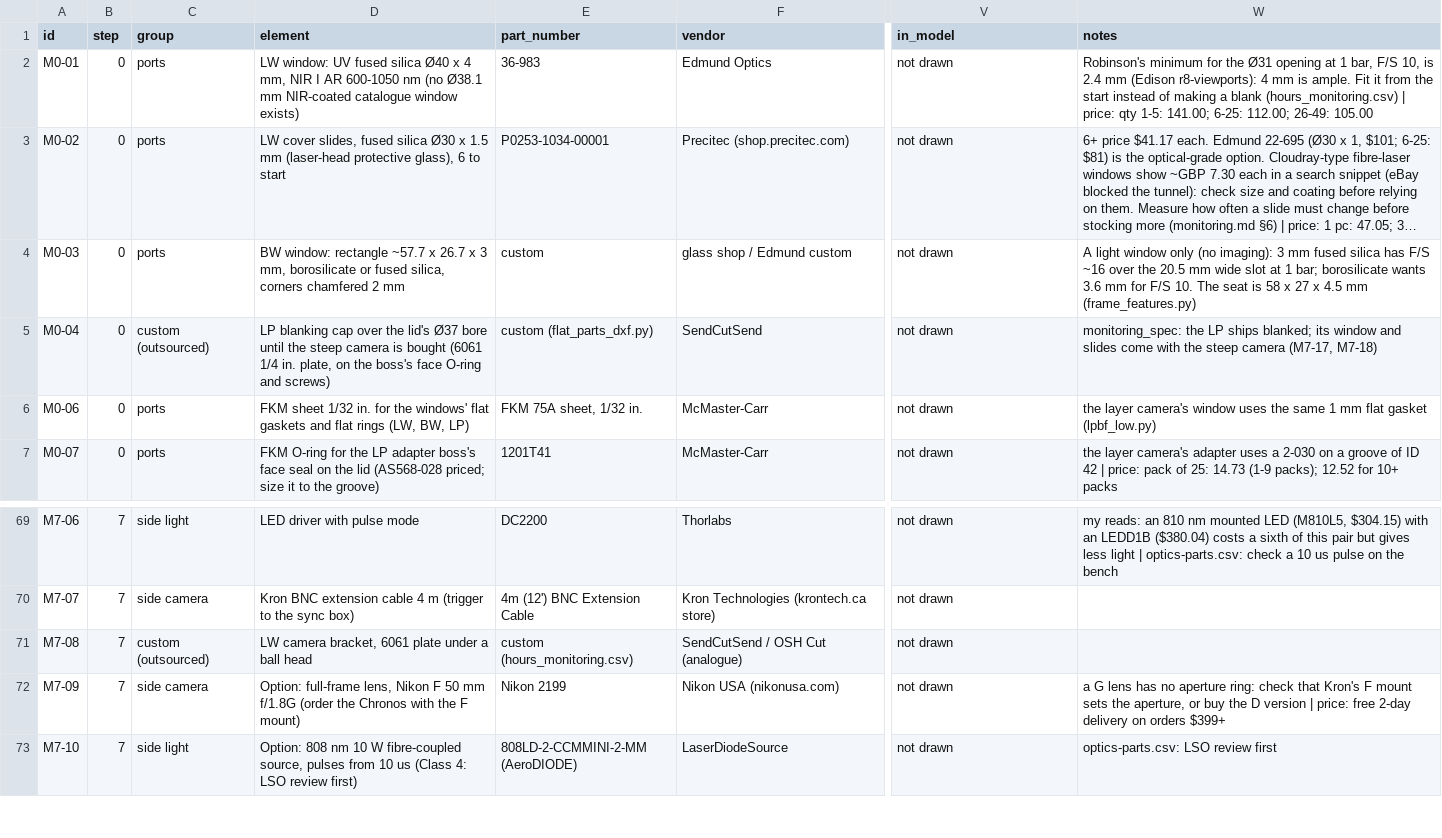
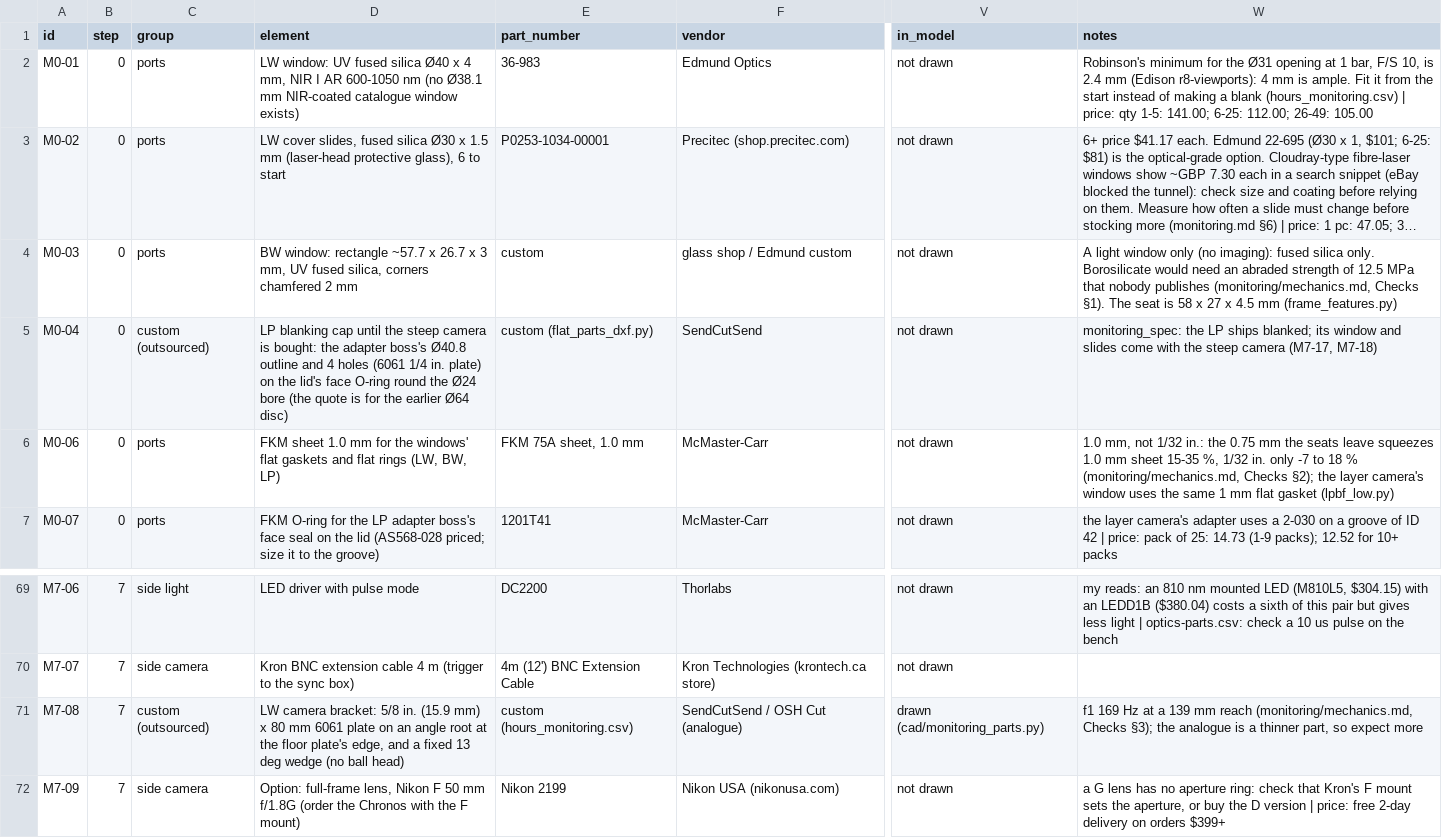
Before and after one commit to vertical-cloud-lab/digital-alloy-lab, a CSV file: desktop-lpbf/monitoring-bom.csv, drawn as a sheet; only a part is shown, gaps mark what is left out; the shorter side is filled out with more unchanged rows; long unchanged cells end in …; the diff names each change by its address in the sheet, - before the commit and + after, or states it on an @@ line.

```diff
--- a/desktop-lpbf/monitoring-bom.csv
+++ b/desktop-lpbf/monitoring-bom.csv
-D4 (element): …3 mm, borosilicate or fused silica,…
+D4 (element): …3 mm, UV fused silica,…
-W4 (notes): …(no imaging): 3 mm fused silica has F/S ~16 over the 20.5 mm wide slot at 1 bar; borosilicate wants 3.6 mm for F/S 10. The seat…
+W4 (notes): …(no imaging): fused silica only. Borosilicate would need an abraded strength of 12.5 MPa that nobody publishes (monitoring/mechanics.md, Checks §1). The seat…
-D5 (element): …blanking cap over the lid's Ø37 bore until the steep camera is bought (6061 1/4 in. plate, on the boss's face O-ring and screws)
+D5 (element): …blanking cap until the steep camera is bought: the adapter boss's Ø40.8 outline and 4 holes (6061 1/4 in. plate) on the lid's face O-ring round the Ø24 bore (the quote is for the earlier Ø64 disc)
-D6 (element): FKM sheet 1/32 in. for the…
+D6 (element): FKM sheet 1.0 mm for the…
-E6 (part_number): FKM 75A sheet, 1/32 in.
+E6 (part_number): FKM 75A sheet, 1.0 mm
-W6 (notes): the layer…
+W6 (notes): 1.0 mm, not 1/32 in.: the 0.75 mm the seats leave squeezes 1.0 mm sheet 15-35 %, 1/32 in. only -7 to 18 % (monitoring/mechanics.md, Checks §2); the layer…
-D71 (element): LW camera bracket, 6061 plate under a ball head
+D71 (element): LW camera bracket: 5/8 in. (15.9 mm) x 80 mm 6061 plate on an angle root at the floor plate's edge, and a fixed 13 deg wedge (no ball head)
-V71 (in_model): not drawn
+V71 (in_model): drawn (cad/monitoring_parts.py)
-W71 (notes): (empty)
+W71 (notes): f1 169 Hz at a 139 mm reach (monitoring/mechanics.md, Checks §3); the analogue is a thinner part, so expect more
```
Also changed, not shown: 9 other files.
